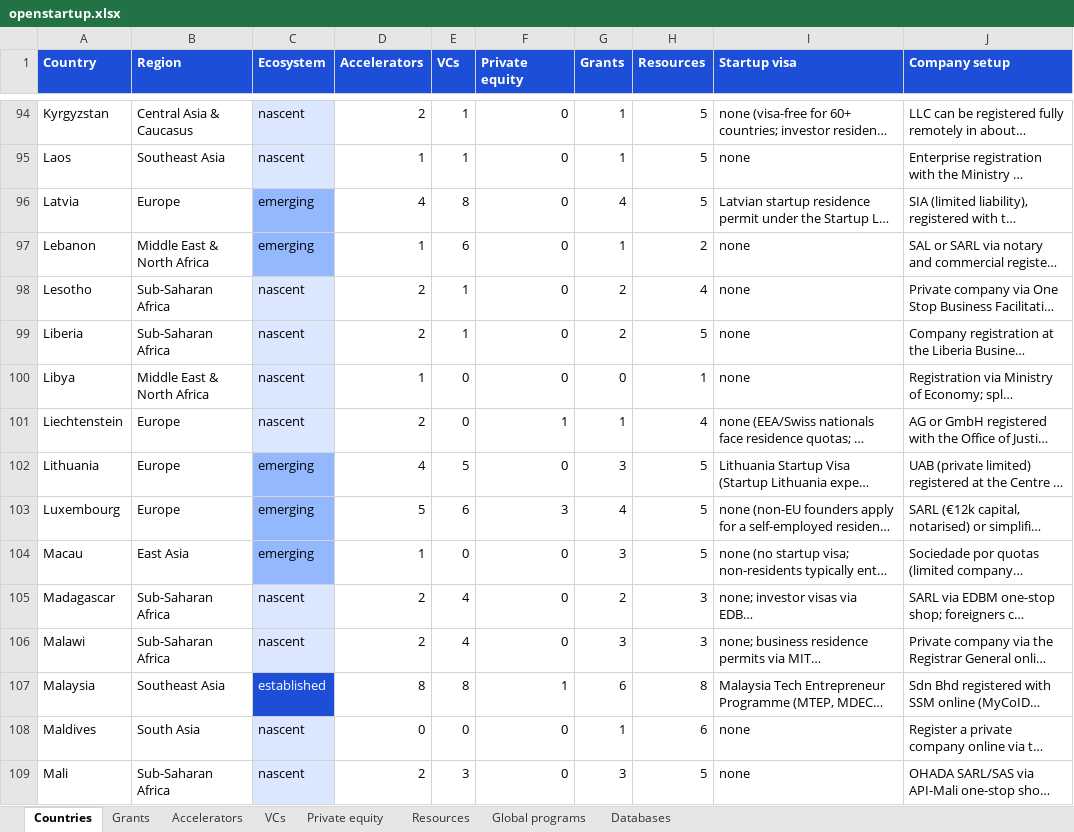
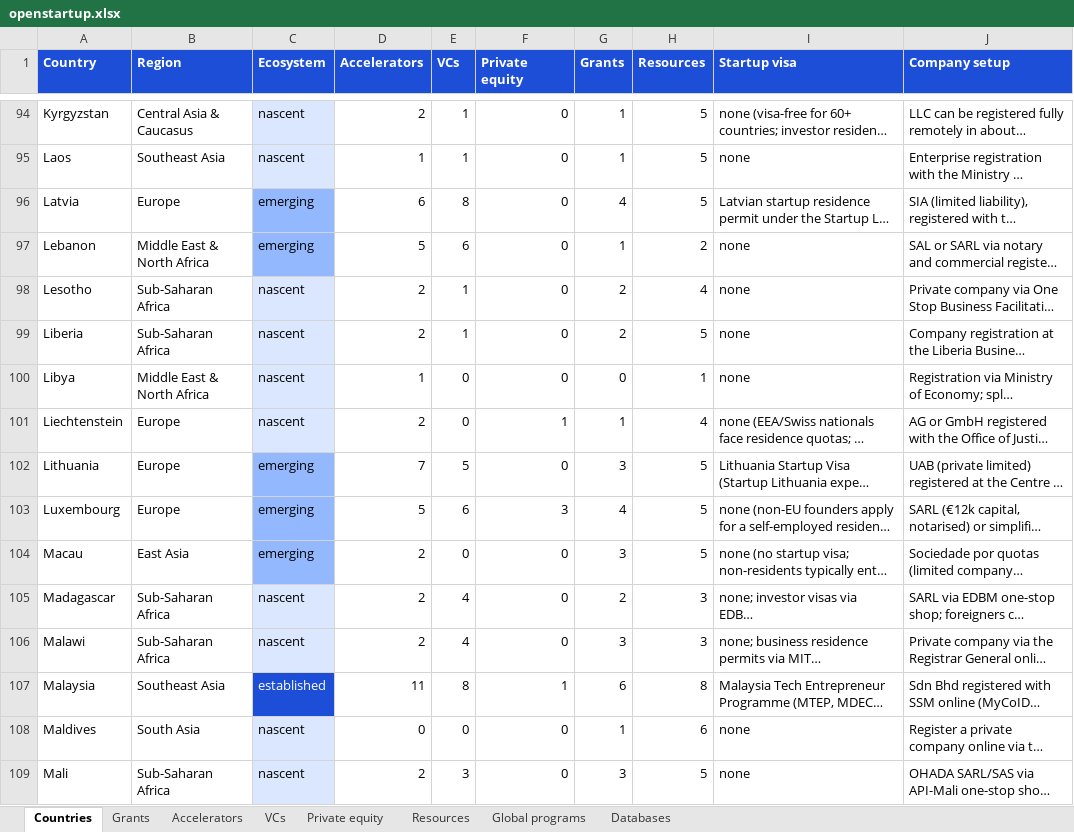
Before and after one commit to FrozenFishe/openstartup, an Excel workbook: docs/data/openstartup.xlsx, sheet Countries, drawn as a sheet; only a part is shown, gaps mark what is left out; long unchanged cells end in …; values as stored, in another font and other column widths than the file's, no borders; the diff covers the shown part only; the diff names each change by its address in the sheet, - before the commit and + after, or states it on an @@ line.

```diff
--- a/docs/data/openstartup.xlsx (sheet Countries)
+++ b/docs/data/openstartup.xlsx (sheet Countries)
-D96 (Accelerators): 4
+D96 (Accelerators): 6
-D97 (Accelerators): 1
+D97 (Accelerators): 5
-D102 (Accelerators): 4
+D102 (Accelerators): 7
-D104 (Accelerators): 1
+D104 (Accelerators): 2
-D107 (Accelerators): 8
+D107 (Accelerators): 11
```
Also changed, not shown: 70 edited cells elsewhere in this sheet, sheet Accelerators, data/openstartup.xlsx, 21 other files.
